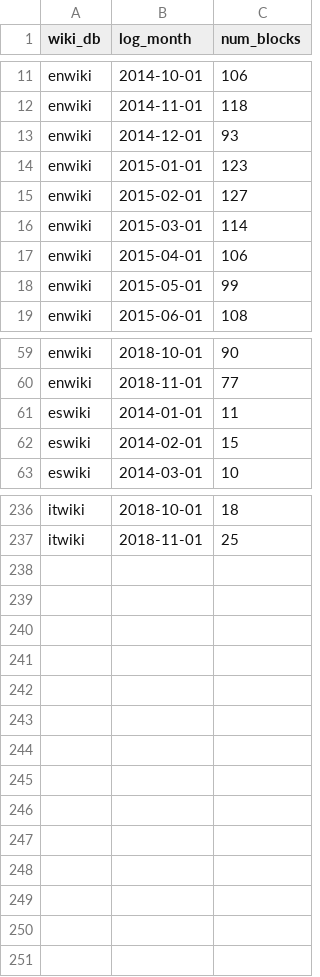
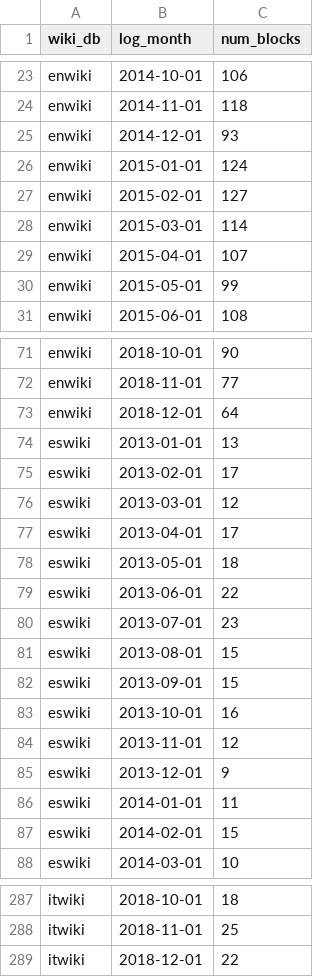
Before and after one commit to nettrom/AHT-block-effectiveness-2018, a TSV file: public_datasets/sitewide_expired_non-reverted.tsv, drawn as a sheet; only a part is shown, gaps mark what is left out; the diff covers the shown part only.

```diff
--- a/public_datasets/sitewide_expired_non-reverted.tsv
+++ b/public_datasets/sitewide_expired_non-reverted.tsv
@@ -13,6 +25,6 @@ enwiki	2014-11-01	118
 enwiki	2014-12-01	93
-enwiki	2015-01-01	123
+enwiki	2015-01-01	124
 enwiki	2015-02-01	127
 enwiki	2015-03-01	114
-enwiki	2015-04-01	106
+enwiki	2015-04-01	107
 enwiki	2015-05-01	99
@@ -60,2 +72,15 @@ enwiki	2018-10-01	90
 enwiki	2018-11-01	77
+enwiki	2018-12-01	64
+eswiki	2013-01-01	13
+eswiki	2013-02-01	17
+eswiki	2013-03-01	12
+eswiki	2013-04-01	17
+eswiki	2013-05-01	18
+eswiki	2013-06-01	22
+eswiki	2013-07-01	23
+eswiki	2013-08-01	15
+eswiki	2013-09-01	15
+eswiki	2013-10-01	16
+eswiki	2013-11-01	12
+eswiki	2013-12-01	9
 eswiki	2014-01-01	11
@@ -237 +288,2 @@ itwiki	2018-10-01	18
 itwiki	2018-11-01	25
+itwiki	2018-12-01	22
```
Also changed, not shown: 38 added rows and 1 edited cell elsewhere in this file, public_datasets/sitewide_blocks.tsv, public_datasets/sitewide_expired_blocks.tsv, 9 other files.
